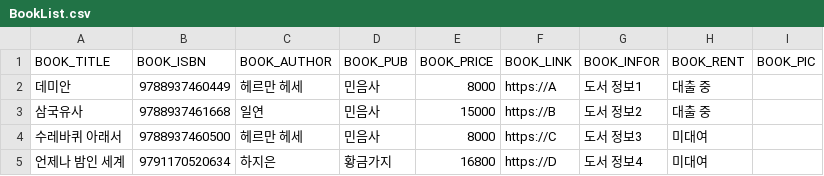
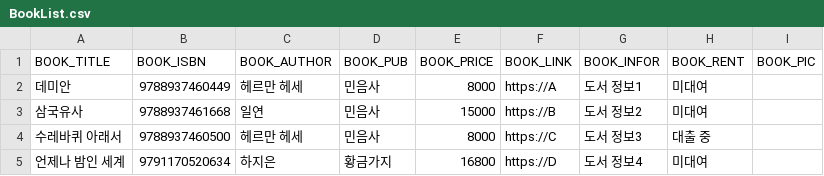
Before and after one commit to bomingming/Library-Management, a CSV file: BookList.csv, drawn as a sheet.

```diff
--- a/BookList.csv
+++ b/BookList.csv
@@ -1,5 +1,5 @@
 BOOK_TITLE,BOOK_ISBN,BOOK_AUTHOR,BOOK_PUB,BOOK_PRICE,BOOK_LINK,BOOK_INFOR,BOOK_RENT,BOOK_PIC
-데미안,9788937460449,헤르만 헤세,민음사,8000,https://A,도서 정보1,대출 중,
-삼국유사,9788937461668,일연,민음사,15000,https://B,도서 정보2,대출 중,
-수레바퀴 아래서,9788937460500,헤르만 헤세,민음사,8000,https://C,도서 정보3,미대여,
+데미안,9788937460449,헤르만 헤세,민음사,8000,https://A,도서 정보1,미대여,
+삼국유사,9788937461668,일연,민음사,15000,https://B,도서 정보2,미대여,
+수레바퀴 아래서,9788937460500,헤르만 헤세,민음사,8000,https://C,도서 정보3,대출 중,
 언제나 밤인 세계,9791170520634,하지은,황금가지,16800,https://D,도서 정보4,미대여,
```
Also changed, not shown: UserList.csv, 4 other files.
